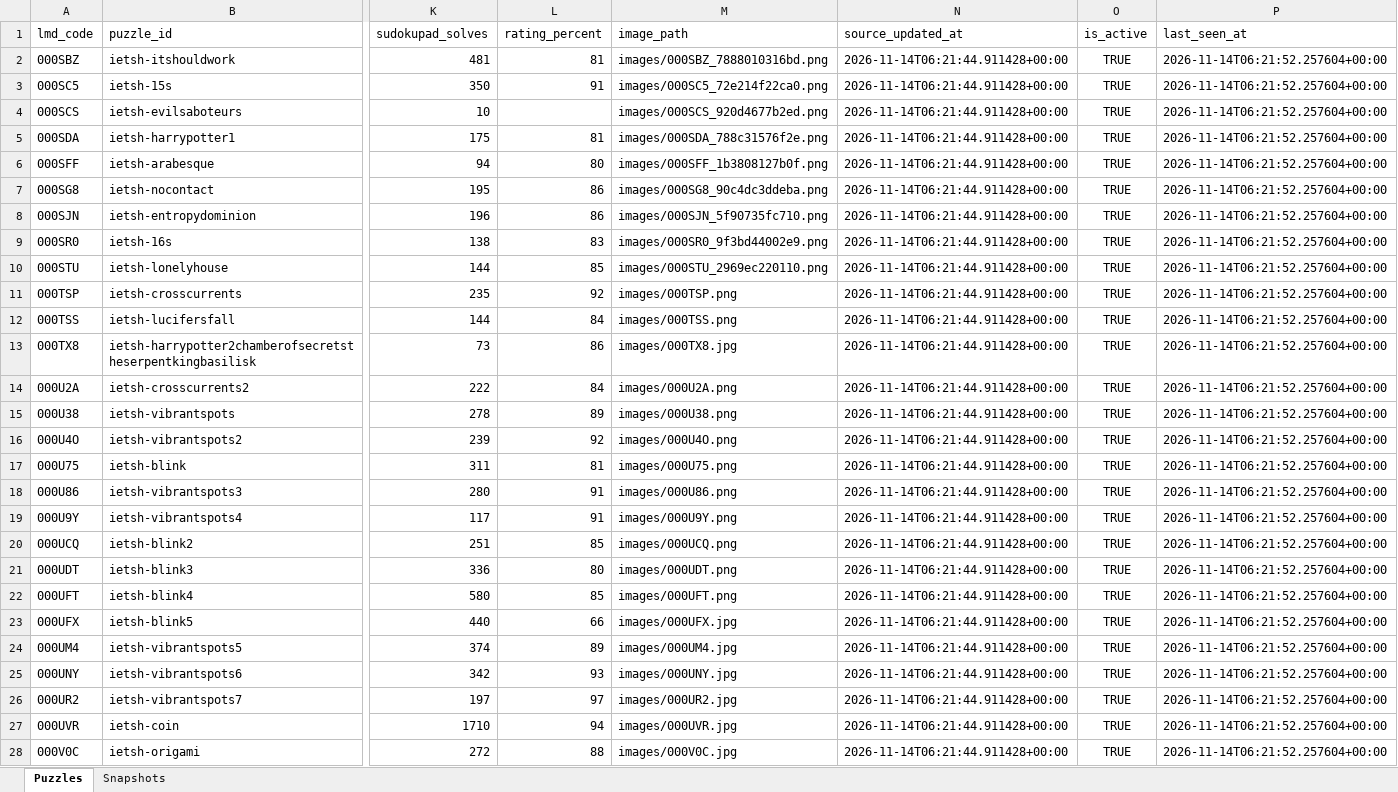
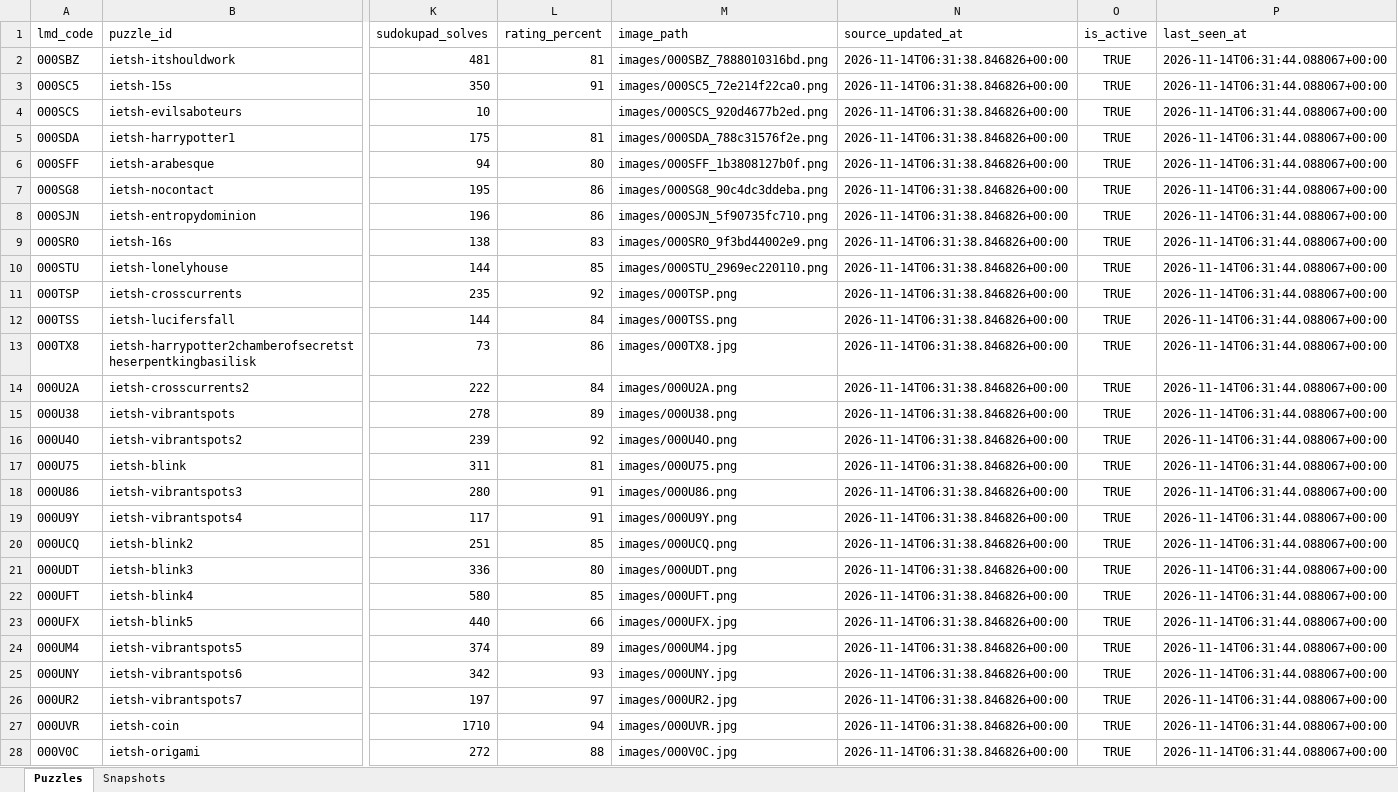
Before and after one commit to iEtsh/iEtsh.sudoku, an Excel workbook: sudoku-ietsh/ietsh/lmd/exports/raw-data/iEtsh_LMD_Raw_Data.xlsx, sheet Puzzles, drawn as a sheet; only a part is shown, gaps mark what is left out; values as stored, in another font and other column widths than the file's, no borders; table styles not drawn; the diff covers the shown part only; the diff names each change by its address in the sheet, - before the commit and + after, or states it on an @@ line.

```diff
--- a/sudoku-ietsh/ietsh/lmd/exports/raw-data/iEtsh_LMD_Raw_Data.xlsx (sheet Puzzles)
+++ b/sudoku-ietsh/ietsh/lmd/exports/raw-data/iEtsh_LMD_Raw_Data.xlsx (sheet Puzzles)
-N2:N28 (source_updated_at): 2026-11-14T06:21:44.911428+00:00
+N2:N28 (source_updated_at): 2026-11-14T06:31:38.846826+00:00
-P2:P28 (last_seen_at): 2026-11-14T06:21:52.257604+00:00
+P2:P28 (last_seen_at): 2026-11-14T06:31:44.088067+00:00
```
Also changed, not shown: 34 edited cells elsewhere in this sheet, sudoku-ietsh/ietsh/lmd/exports/iEtsh_LMD_Analytics.xlsx.
